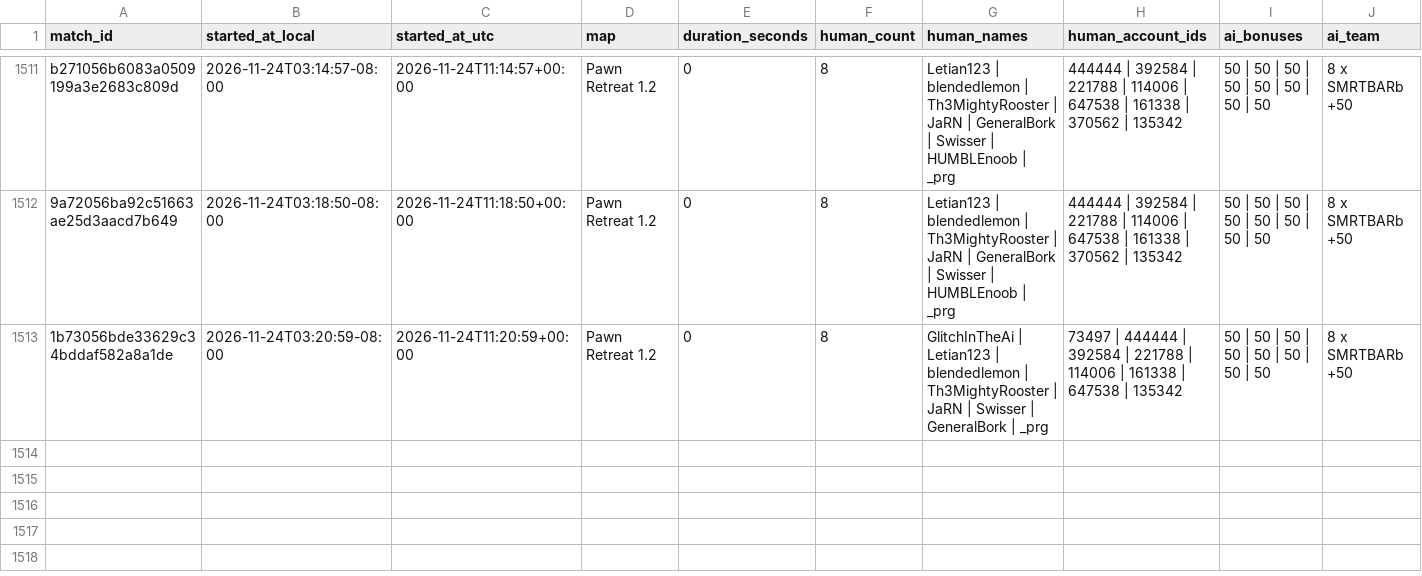
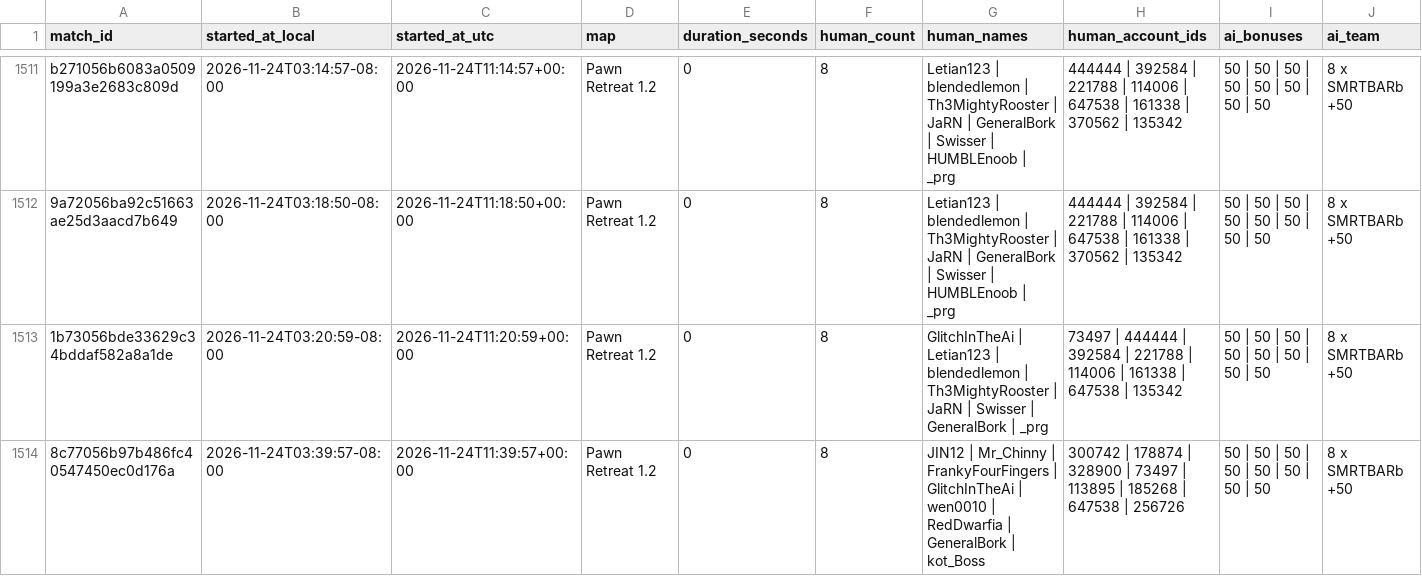
Before and after one commit to Barscrewl/BarbOS, a CSV file: data/matches_index.csv, drawn as a sheet; only a part is shown, gaps mark what is left out; rows hold the shown columns only; the diff names each change by its address in the sheet, - before the commit and + after, or states it on an @@ line.

```diff
--- a/data/matches_index.csv
+++ b/data/matches_index.csv
+row 1514: 8c77056b97b486fc40547450ec0d176a | 2026-11-24T03:39:57-08:00 | 2026-11-24T11:39:57+00:00 | Pawn Retreat 1.2 | 0 | 8 | JIN12 | Mr_Chinny | FrankyFourFingers | GlitchInTheAi | wen0010 | RedDwarfia | GeneralBork | kot_Boss | 300742 | 178874 | 328900 | 73497 | 113895 | 185268 | 647538 | 256726 | 50 | 50 | 50 | 50 | 50 | 50 | 50 | 50 | 8 x SMRTBARb +50
```
Also changed, not shown: public/fixed_seed/matches.csv, public/matches.csv, 2 other files.
